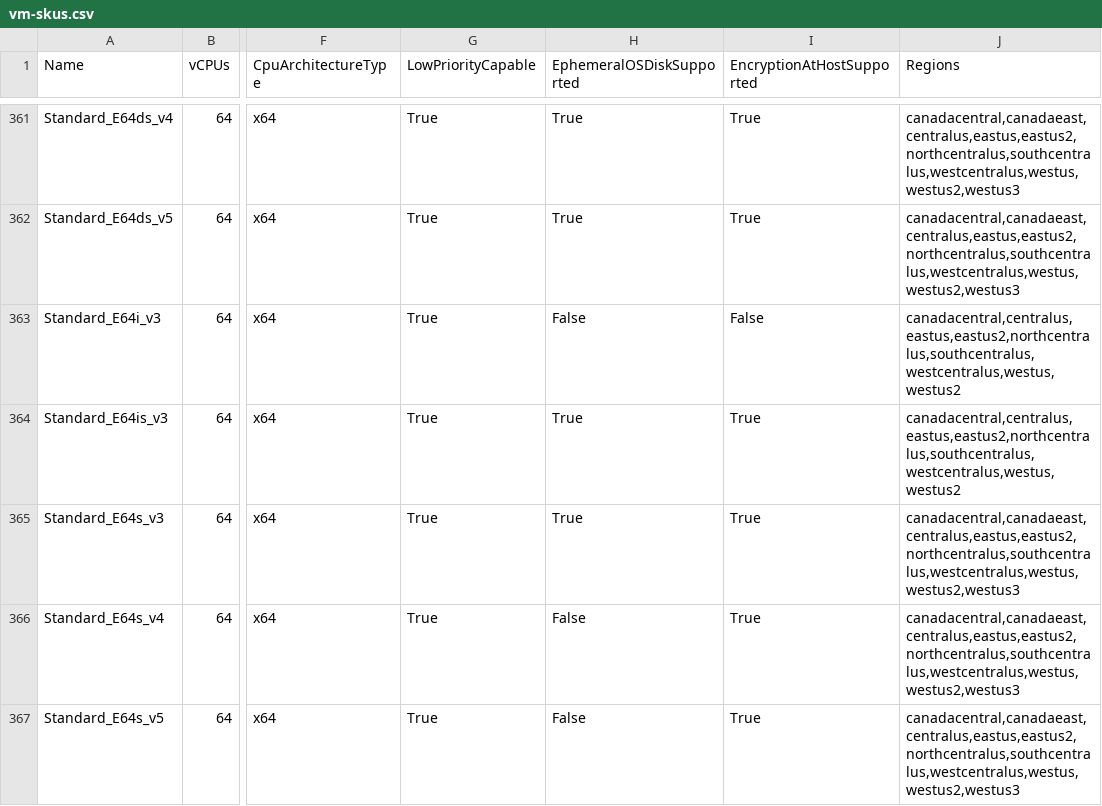
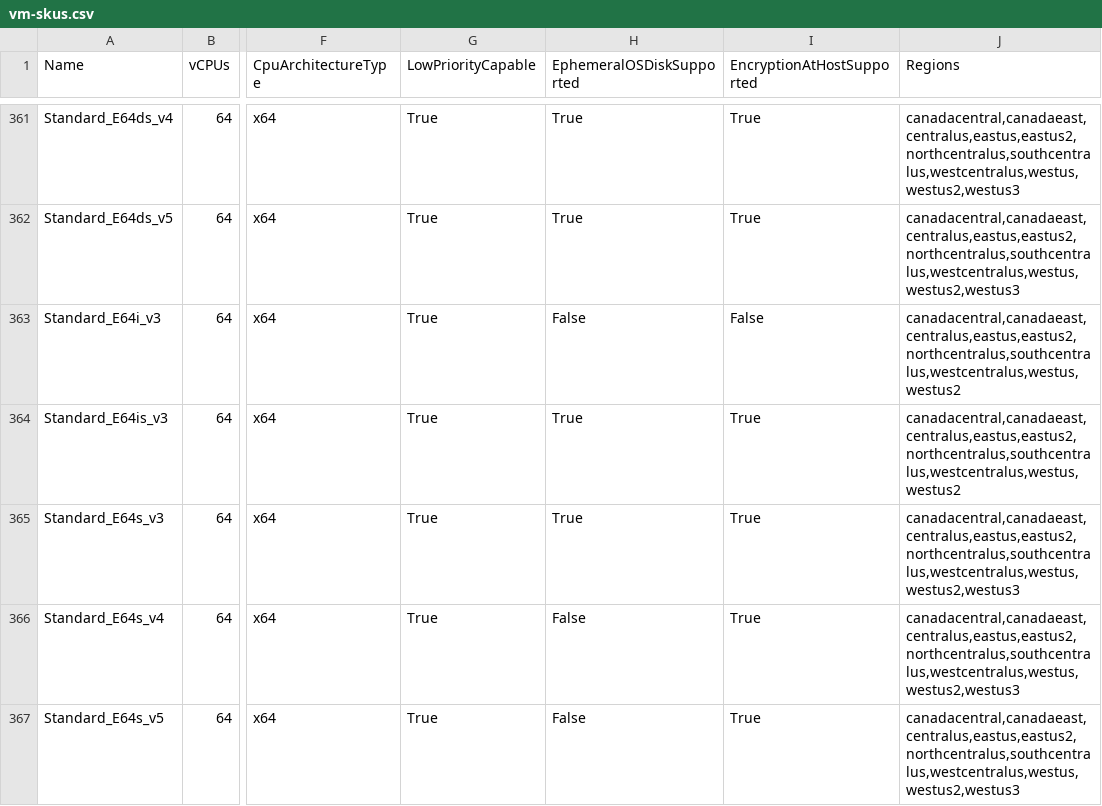
Before and after one commit to joelverhagen/data-az-spot-vms, a CSV file: vm-skus.csv, drawn as a sheet; only a part is shown, gaps mark what is left out; the diff names each change by its address in the sheet, - before the commit and + after, or states it on an @@ line.

```diff
--- a/vm-skus.csv
+++ b/vm-skus.csv
-J363:J364 (Regions): canadacentral,centralus,eastus,eastus2,northcentralus,southcentralus,westcentralus,westus,westus2
+J363:J364 (Regions): canadacentral,canadaeast,centralus,eastus,eastus2,northcentralus,southcentralus,westcentralus,westus,westus2
```
